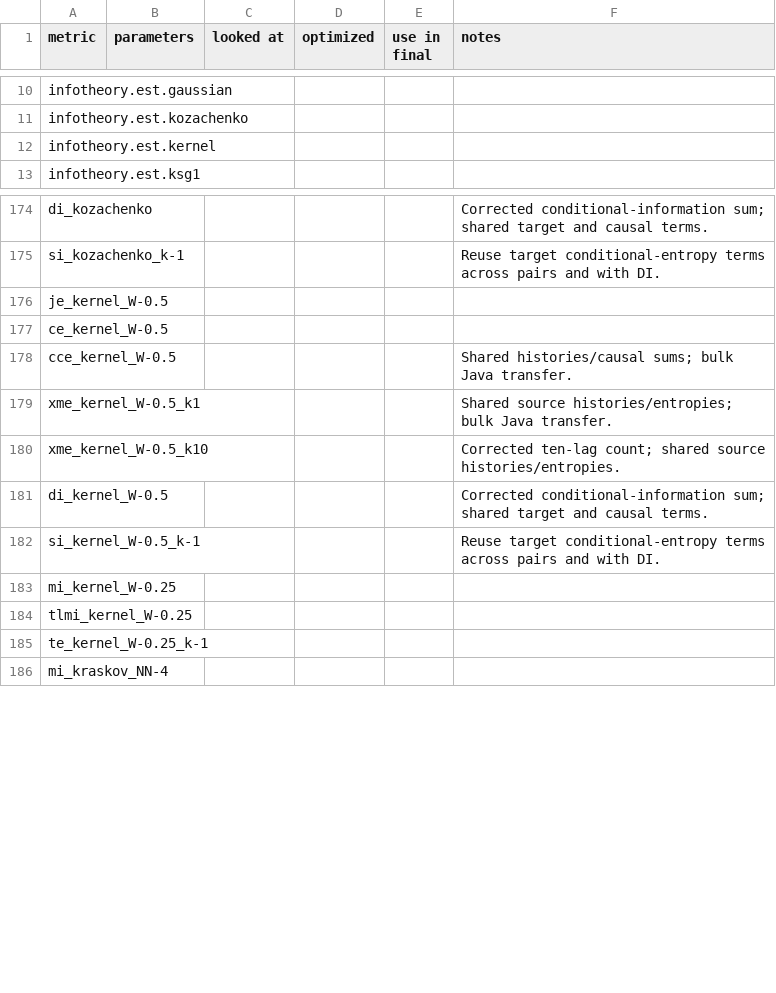
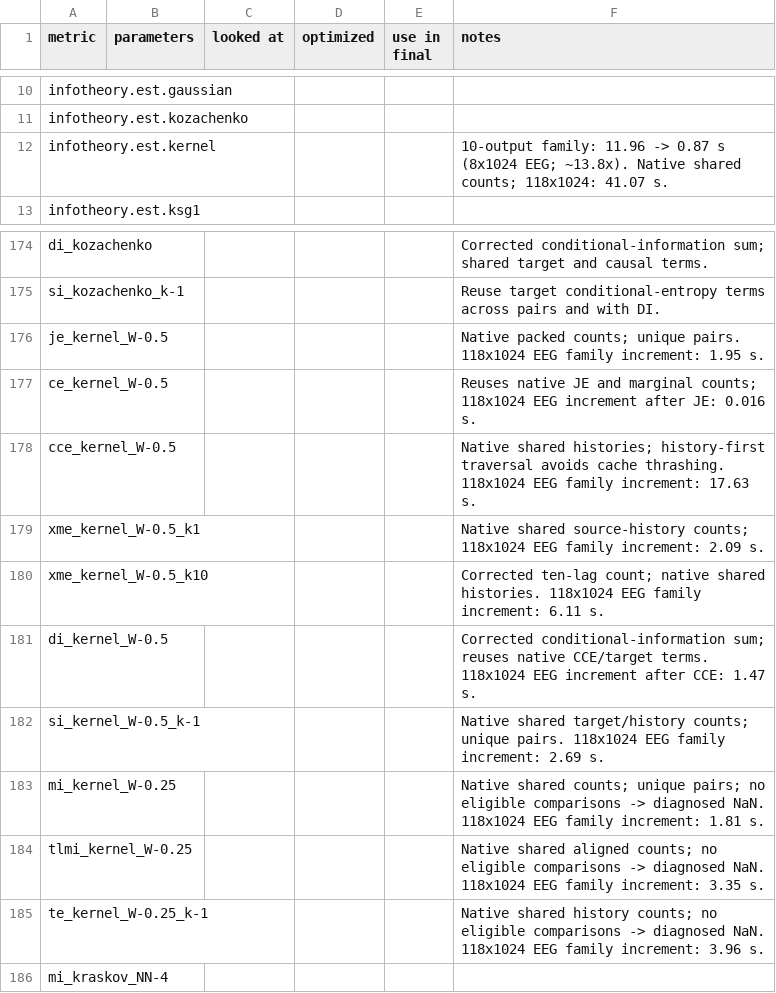
Before and after one commit to wendeldr/pyspi, a CSV file: audit/calculation_review.csv, drawn as a sheet; only a part is shown, gaps mark what is left out.

Commit message:
Replace Java kernel estimators with shared native counts

```diff
--- a/audit/calculation_review.csv
+++ b/audit/calculation_review.csv
@@ -11,3 +11,3 @@ infotheory.est.gaussian,,,,,
 infotheory.est.kozachenko,,,,,
-infotheory.est.kernel,,,,,
+infotheory.est.kernel,,,,,10-output family: 11.96 -> 0.87 s (8x1024 EEG; ~13.8x). Native shared counts; 118x1024: 41.07 s.
 infotheory.est.ksg1,,,,,
@@ -179,12 +179,12 @@ di_kozachenko,,,,,Corrected conditional-information sum; shared target and causa
 si_kozachenko_k-1,,,,,Reuse target conditional-entropy terms across pairs and with DI.
-je_kernel_W-0.5,,,,,
-ce_kernel_W-0.5,,,,,
-cce_kernel_W-0.5,,,,,Shared histories/causal sums; bulk Java transfer.
-xme_kernel_W-0.5_k1,,,,,Shared source histories/entropies; bulk Java transfer.
-xme_kernel_W-0.5_k10,,,,,Corrected ten-lag count; shared source histories/entropies.
-di_kernel_W-0.5,,,,,Corrected conditional-information sum; shared target and causal terms.
-si_kernel_W-0.5_k-1,,,,,Reuse target conditional-entropy terms across pairs and with DI.
-mi_kernel_W-0.25,,,,,
-tlmi_kernel_W-0.25,,,,,
-te_kernel_W-0.25_k-1,,,,,
+je_kernel_W-0.5,,,,,Native packed counts; unique pairs. 118x1024 EEG family increment: 1.95 s.
+ce_kernel_W-0.5,,,,,Reuses native JE and marginal counts; 118x1024 EEG increment after JE: 0.016 s.
+cce_kernel_W-0.5,,,,,Native shared histories; history-first traversal avoids cache thrashing. 118x1024 EEG family increment: 17.63 s.
+xme_kernel_W-0.5_k1,,,,,Native shared source-history counts; 118x1024 EEG family increment: 2.09 s.
+xme_kernel_W-0.5_k10,,,,,Corrected ten-lag count; native shared histories. 118x1024 EEG family increment: 6.11 s.
+di_kernel_W-0.5,,,,,Corrected conditional-information sum; reuses native CCE/target terms. 118x1024 EEG increment after CCE: 1.47 s.
+si_kernel_W-0.5_k-1,,,,,Native shared target/history counts; unique pairs. 118x1024 EEG family increment: 2.69 s.
+mi_kernel_W-0.25,,,,,Native shared counts; unique pairs; no eligible comparisons -> diagnosed NaN. 118x1024 EEG family increment: 1.81 s.
+tlmi_kernel_W-0.25,,,,,Native shared aligned counts; no eligible comparisons -> diagnosed NaN. 118x1024 EEG family increment: 3.35 s.
+te_kernel_W-0.25_k-1,,,,,Native shared history counts; no eligible comparisons -> diagnosed NaN. 118x1024 EEG family increment: 3.96 s.
 mi_kraskov_NN-4,,,,,
```
Also changed, not shown: 15 other files.
